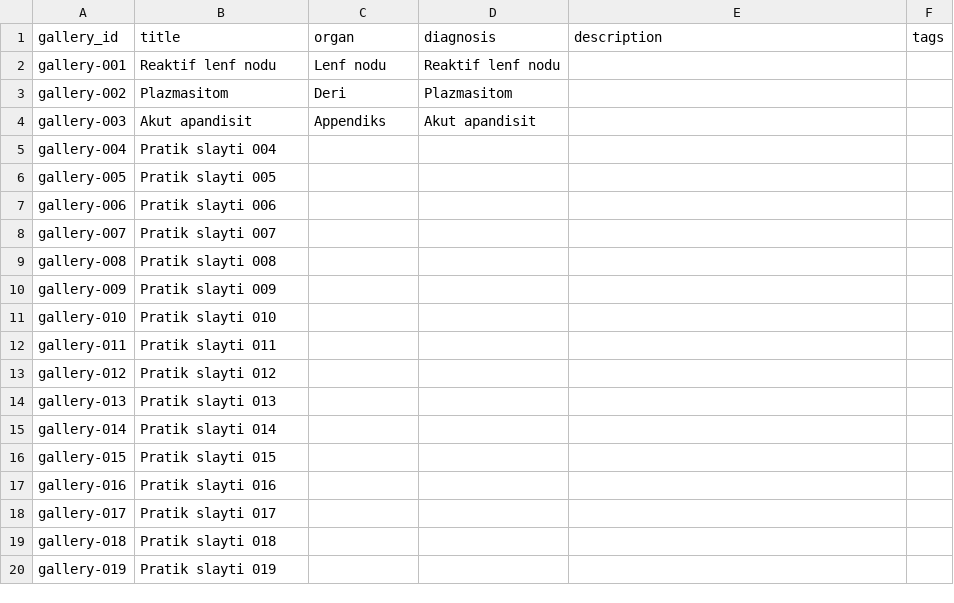
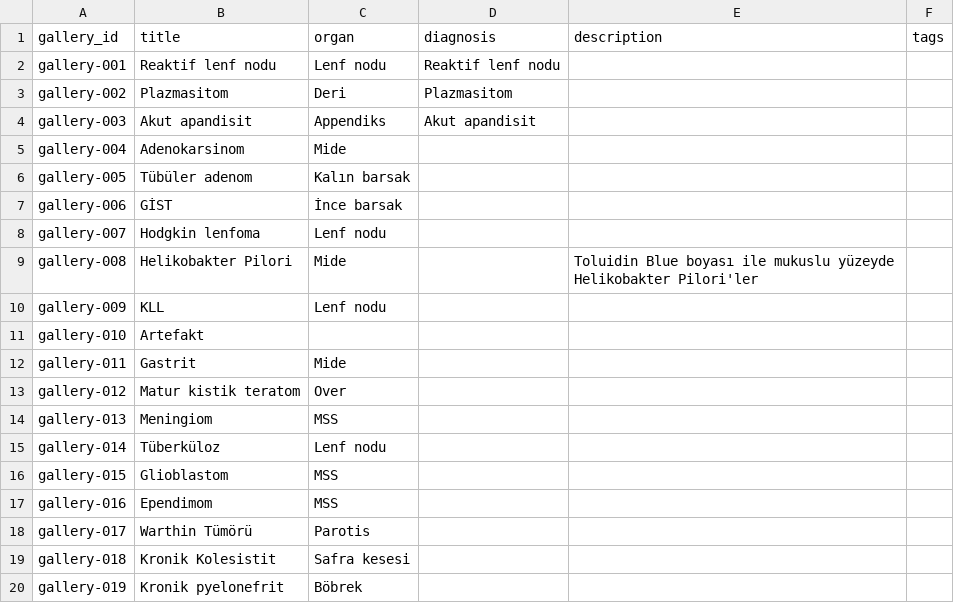
Before and after one commit to patolojipratik/galeri, a CSV file: slayt_bilgileri.csv, drawn as a sheet; only a part is shown; the diff covers the shown part only.

```diff
--- a/slayt_bilgileri.csv
+++ b/slayt_bilgileri.csv
@@ -4,17 +4,17 @@ gallery-002,Plazmasitom,Deri,Plazmasitom,,
 gallery-003,Akut apandisit,Appendiks,Akut apandisit,,
-gallery-004,Pratik slayti 004,,,,
-gallery-005,Pratik slayti 005,,,,
-gallery-006,Pratik slayti 006,,,,
-gallery-007,Pratik slayti 007,,,,
-gallery-008,Pratik slayti 008,,,,
-gallery-009,Pratik slayti 009,,,,
-gallery-010,Pratik slayti 010,,,,
-gallery-011,Pratik slayti 011,,,,
-gallery-012,Pratik slayti 012,,,,
-gallery-013,Pratik slayti 013,,,,
-gallery-014,Pratik slayti 014,,,,
-gallery-015,Pratik slayti 015,,,,
-gallery-016,Pratik slayti 016,,,,
-gallery-017,Pratik slayti 017,,,,
-gallery-018,Pratik slayti 018,,,,
-gallery-019,Pratik slayti 019,,,,
+gallery-004,Adenokarsinom,Mide,,,
+gallery-005,Tübüler adenom,Kalın barsak,,,
+gallery-006,GİST,İnce barsak,,,
+gallery-007,Hodgkin lenfoma,Lenf nodu,,,
+gallery-008,Helikobakter Pilori,Mide,,Toluidin Blue boyası ile mukuslu yüzeyde Helikobakter Pilori'ler,
+gallery-009,KLL,Lenf nodu,,,
+gallery-010,Artefakt,,,,
+gallery-011,Gastrit,Mide,,,
+gallery-012,Matur kistik teratom,Over,,,
+gallery-013,Meningiom,MSS,,,
+gallery-014,Tüberküloz,Lenf nodu,,,
+gallery-015,Glioblastom,MSS,,,
+gallery-016,Ependimom,MSS,,,
+gallery-017,Warthin Tümörü,Parotis,,,
+gallery-018,Kronik Kolesistit,Safra kesesi,,,
+gallery-019,Kronik pyelonefrit,Böbrek,,,
```
Also changed, not shown: 94 edited cells elsewhere in this file, 1 other file.
